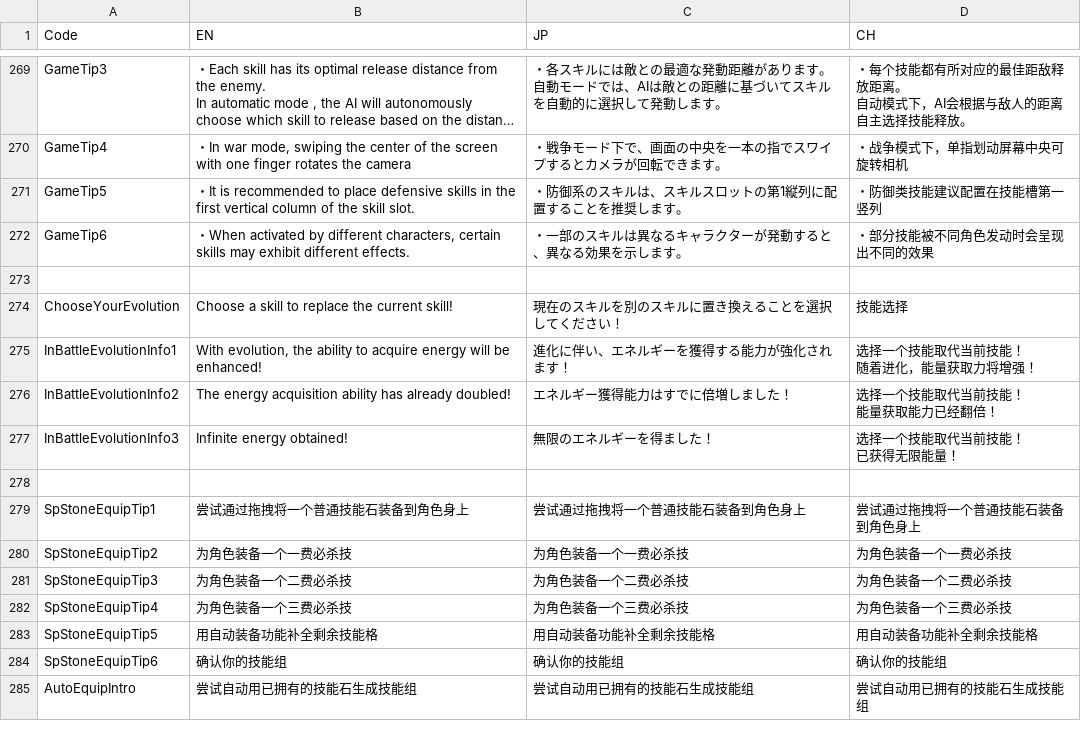
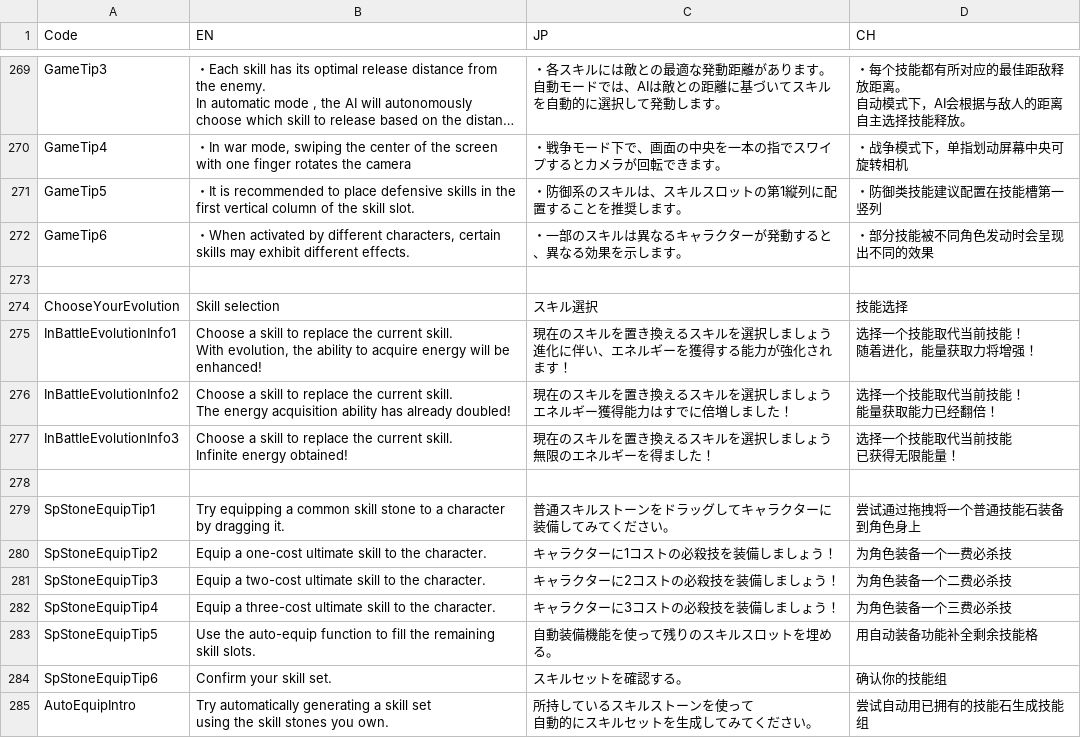
Before and after one commit to bodacheng/PocketStriker, a CSV file: Assets/ExternalAssets/Config/LanguageCode.csv, drawn as a sheet; only a part is shown, gaps mark what is left out; long unchanged cells end in ….

Commit message:
language code

```diff
--- a/Assets/ExternalAssets/Config/LanguageCode.csv
+++ b/Assets/ExternalAssets/Config/LanguageCode.csv
@@ -334,16 +334,24 @@ GameTip6,"・When activated by different characters, certain skills may exhibit
 ,,,
-ChooseYourEvolution,Choose a skill to replace the current skill!,現在のスキルを別のスキルに置き換えることを選択してください！,技能选择
-InBattleEvolutionInfo1,"With evolution, the ability to acquire energy will be enhanced!",進化に伴い、エネルギーを獲得する能力が強化されます！,"选择一个技能取代当前技能！
-随着进化，能量获取力将增强！"
-InBattleEvolutionInfo2,The energy acquisition ability has already doubled!,エネルギー獲得能力はすでに倍増しました！,"选择一个技能取代当前技能！
-能量获取能力已经翻倍！"
-InBattleEvolutionInfo3,Infinite energy obtained!,無限のエネルギーを得ました！,"选择一个技能取代当前技能！
-已获得无限能量！"
+ChooseYourEvolution,Skill selection,スキル選択,技能选择
+InBattleEvolutionInfo1,"Choose a skill to replace the current skill.
+With evolution, the ability to acquire energy will be enhanced!","現在のスキルを置き換えるスキルを選択しましょう
+進化に伴い、エネルギーを獲得する能力が強化されます！","选择一个技能取代当前技能！
+随着进化，能量获取力将增强！"
+InBattleEvolutionInfo2,"Choose a skill to replace the current skill.
+The energy acquisition ability has already doubled!","現在のスキルを置き換えるスキルを選択しましょう
+エネルギー獲得能力はすでに倍増しました！","选择一个技能取代当前技能！
+能量获取能力已经翻倍！"
+InBattleEvolutionInfo3,"Choose a skill to replace the current skill.
+Infinite energy obtained!","現在のスキルを置き換えるスキルを選択しましょう
+無限のエネルギーを得ました！","选择一个技能取代当前技能
+已获得无限能量！"
 ,,,
-SpStoneEquipTip1,尝试通过拖拽将一个普通技能石装备到角色身上,尝试通过拖拽将一个普通技能石装备到角色身上,尝试通过拖拽将一个普通技能石装备到角色身上
-SpStoneEquipTip2,为角色装备一个一费必杀技,为角色装备一个一费必杀技,为角色装备一个一费必杀技
-SpStoneEquipTip3,为角色装备一个二费必杀技,为角色装备一个二费必杀技,为角色装备一个二费必杀技
-SpStoneEquipTip4,为角色装备一个三费必杀技,为角色装备一个三费必杀技,为角色装备一个三费必杀技
-SpStoneEquipTip5,用自动装备功能补全剩余技能格,用自动装备功能补全剩余技能格,用自动装备功能补全剩余技能格
-SpStoneEquipTip6,确认你的技能组,确认你的技能组,确认你的技能组
-AutoEquipIntro,尝试自动用已拥有的技能石生成技能组,尝试自动用已拥有的技能石生成技能组,尝试自动用已拥有的技能石生成技能组
+SpStoneEquipTip1,Try equipping a common skill stone to a character by dragging it.,普通スキルストーンをドラッグしてキャラクターに装備してみてください。,尝试通过拖拽将一个普通技能石装备到角色身上
+SpStoneEquipTip2,Equip a one-cost ultimate skill to the character.,キャラクターに1コストの必殺技を装備しましょう！,为角色装备一个一费必杀技
+SpStoneEquipTip3,Equip a two-cost ultimate skill to the character.,キャラクターに2コストの必殺技を装備しましょう！,为角色装备一个二费必杀技
+SpStoneEquipTip4,Equip a three-cost ultimate skill to the character.,キャラクターに3コストの必殺技を装備しましょう！,为角色装备一个三费必杀技
+SpStoneEquipTip5,Use the auto-equip function to fill the remaining skill slots.,自動装備機能を使って残りのスキルスロットを埋める。,用自动装备功能补全剩余技能格
+SpStoneEquipTip6,Confirm your skill set.,スキルセットを確認する。,确认你的技能组
+AutoEquipIntro,"Try automatically generating a skill set
+using the skill stones you own.","所持しているスキルストーンを使って
+自動的にスキルセットを生成してみてください。",尝试自动用已拥有的技能石生成技能组
```
